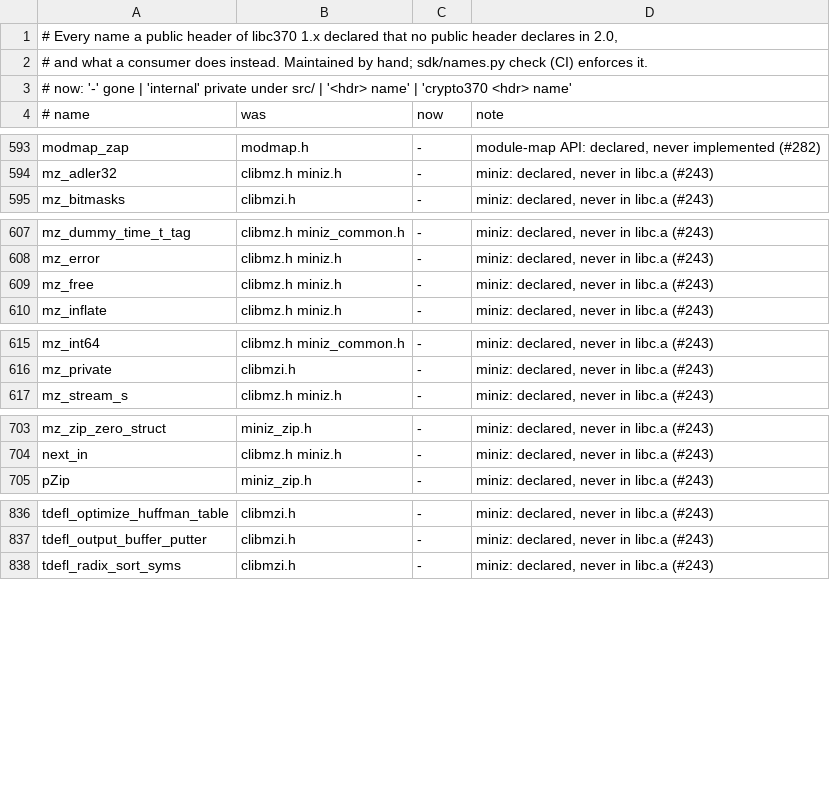
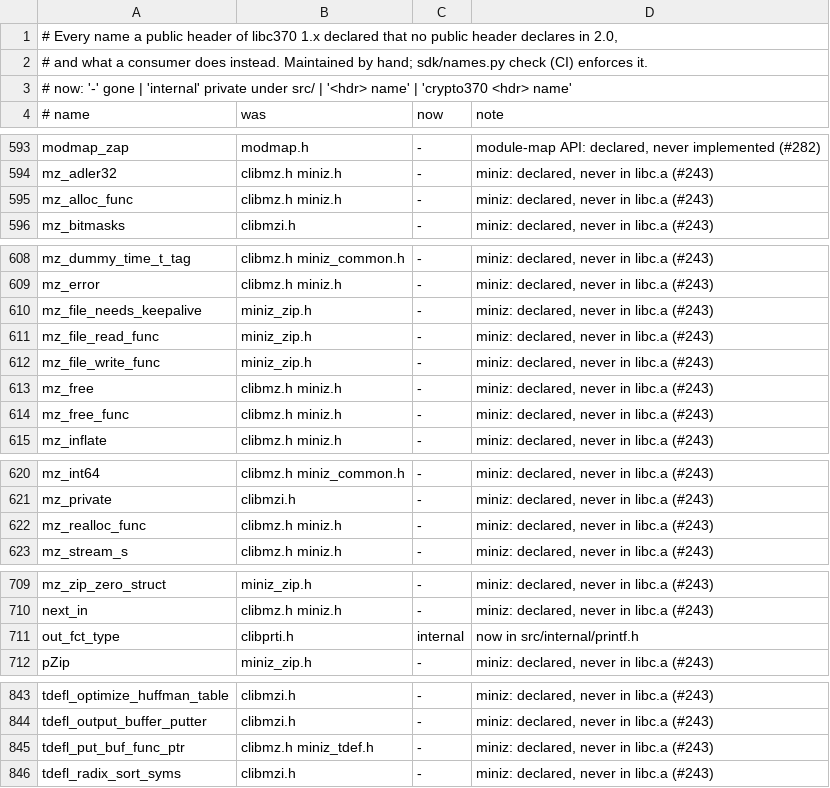
Before and after one commit to mvslovers/libc370, a TSV file: sdk/removed.tsv, drawn as a sheet; only a part is shown, gaps mark what is left out; the diff covers the shown part only; the diff names each change by its address in the sheet, - before the commit and + after, or states it on an @@ line.

Commit message:
sdk: the name scan missed function-pointer typedefs
'typedef void (*NAME)(...);' ends in its parameter list, so the typedef
pattern never reached NAME: IDCAMS_SYSPRINT (#71) and __SIGHDL were in no
name map, and a migration by name would not place them.  splithdr's scan
now finds them; __SIGHDL joins the known answers (the old scan fails it).

The 1.x snapshot, retaken from v1.0.8, gains nine names that are gone in
2.0: eight miniz callback types and the printf engine's out_fct_type,
now internal.  removed.tsv lists them, as the check demanded.

Part of #245

```diff
--- a/sdk/removed.tsv
+++ b/sdk/removed.tsv
+row 595: mz_alloc_func | clibmz.h miniz.h | - | miniz: declared, never in libc.a (#243)
+row 610: mz_file_needs_keepalive | miniz_zip.h | - | miniz: declared, never in libc.a (#243)
+row 611: mz_file_read_func | miniz_zip.h | - | miniz: declared, never in libc.a (#243)
+row 612: mz_file_write_func | miniz_zip.h | - | miniz: declared, never in libc.a (#243)
+row 614: mz_free_func | clibmz.h miniz.h | - | miniz: declared, never in libc.a (#243)
+row 622: mz_realloc_func | clibmz.h miniz.h | - | miniz: declared, never in libc.a (#243)
+row 711: out_fct_type | clibprti.h | internal | now in src/internal/printf.h
+row 845: tdefl_put_buf_func_ptr | clibmz.h miniz_tdef.h | - | miniz: declared, never in libc.a (#243)
```
Also changed, not shown: 1 added row elsewhere in this file, sdk/names-1.x.tsv, sdk/names.tsv, 4 other files.
